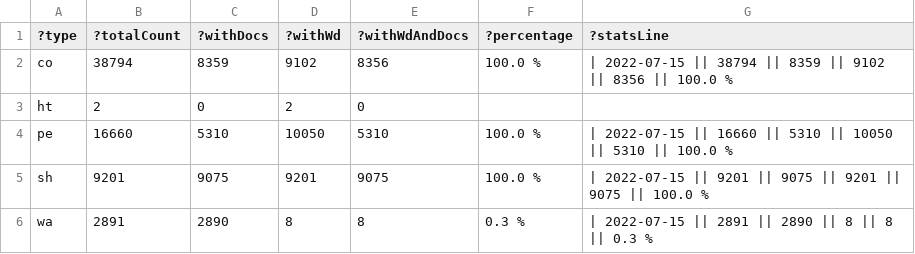
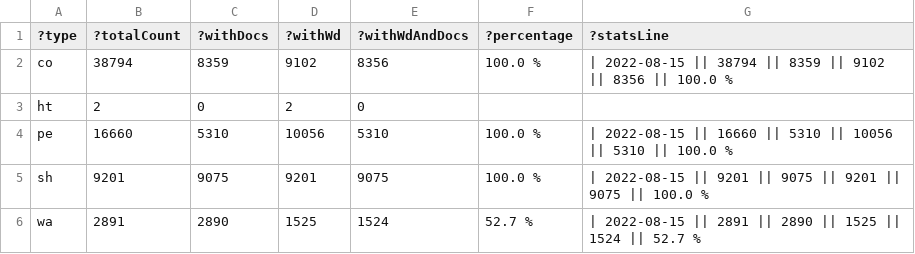
Before and after one commit to zbw/sparql-queries, a TSV file: pm20/results/count_folder_type.tsv, drawn as a sheet.

Commit message:
Update stats

```diff
--- a/pm20/results/count_folder_type.tsv
+++ b/pm20/results/count_folder_type.tsv
@@ -1,6 +1,6 @@
 ?type	?totalCount	?withDocs	?withWd	?withWdAndDocs	?percentage	?statsLine
-"co"	"38794"	"8359"	"9102"	"8356"	"100.0 %"	"| 2022-07-15 || 38794 || 8359 || 9102 || 8356 || 100.0 %"
+"co"	"38794"	"8359"	"9102"	"8356"	"100.0 %"	"| 2022-08-15 || 38794 || 8359 || 9102 || 8356 || 100.0 %"
 "ht"	"2"	"0"	"2"	"0"		
-"pe"	"16660"	"5310"	"10050"	"5310"	"100.0 %"	"| 2022-07-15 || 16660 || 5310 || 10050 || 5310 || 100.0 %"
-"sh"	"9201"	"9075"	"9201"	"9075"	"100.0 %"	"| 2022-07-15 || 9201 || 9075 || 9201 || 9075 || 100.0 %"
-"wa"	"2891"	"2890"	"8"	"8"	"0.3 %"	"| 2022-07-15 || 2891 || 2890 || 8 || 8 || 0.3 %"
+"pe"	"16660"	"5310"	"10056"	"5310"	"100.0 %"	"| 2022-08-15 || 16660 || 5310 || 10056 || 5310 || 100.0 %"
+"sh"	"9201"	"9075"	"9201"	"9075"	"100.0 %"	"| 2022-08-15 || 9201 || 9075 || 9201 || 9075 || 100.0 %"
+"wa"	"2891"	"2890"	"1525"	"1524"	"52.7 %"	"| 2022-08-15 || 2891 || 2890 || 1525 || 1524 || 52.7 %"
```
Also changed, not shown: 1 other file.
